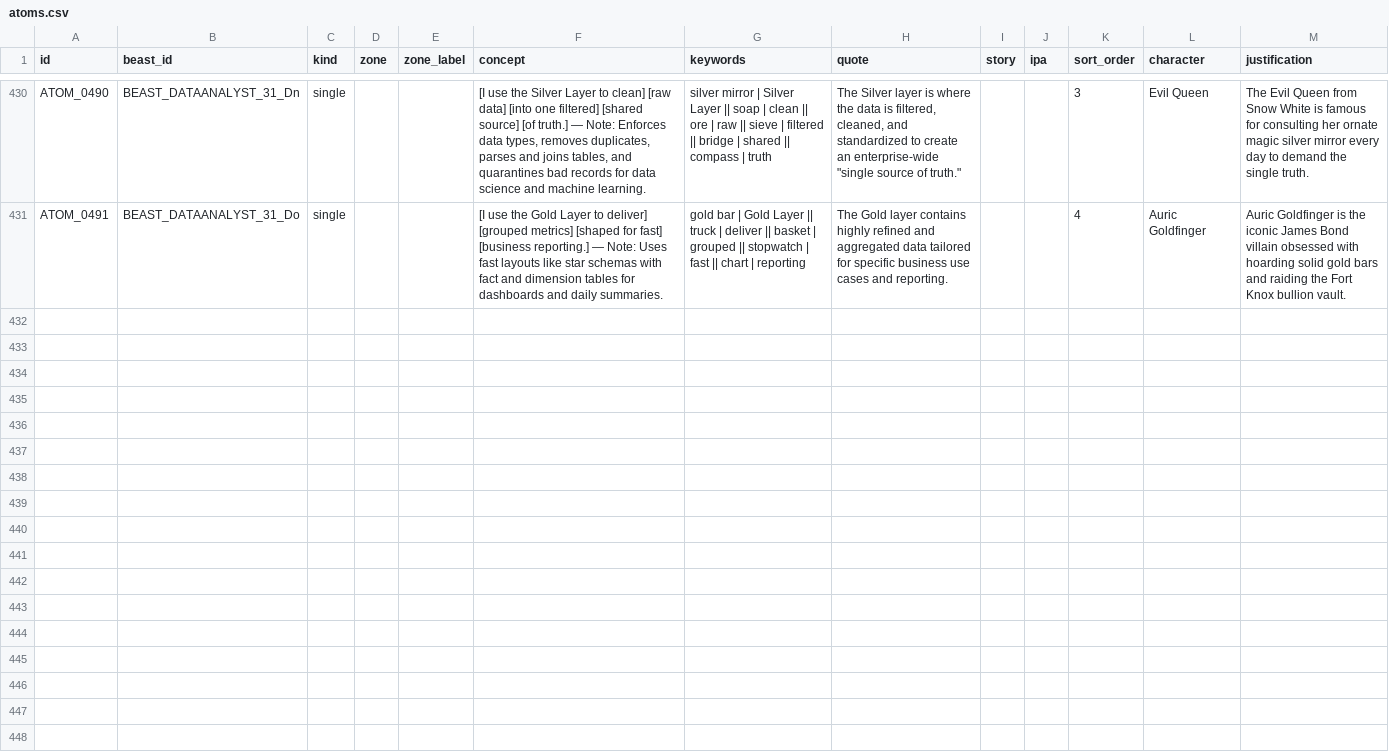
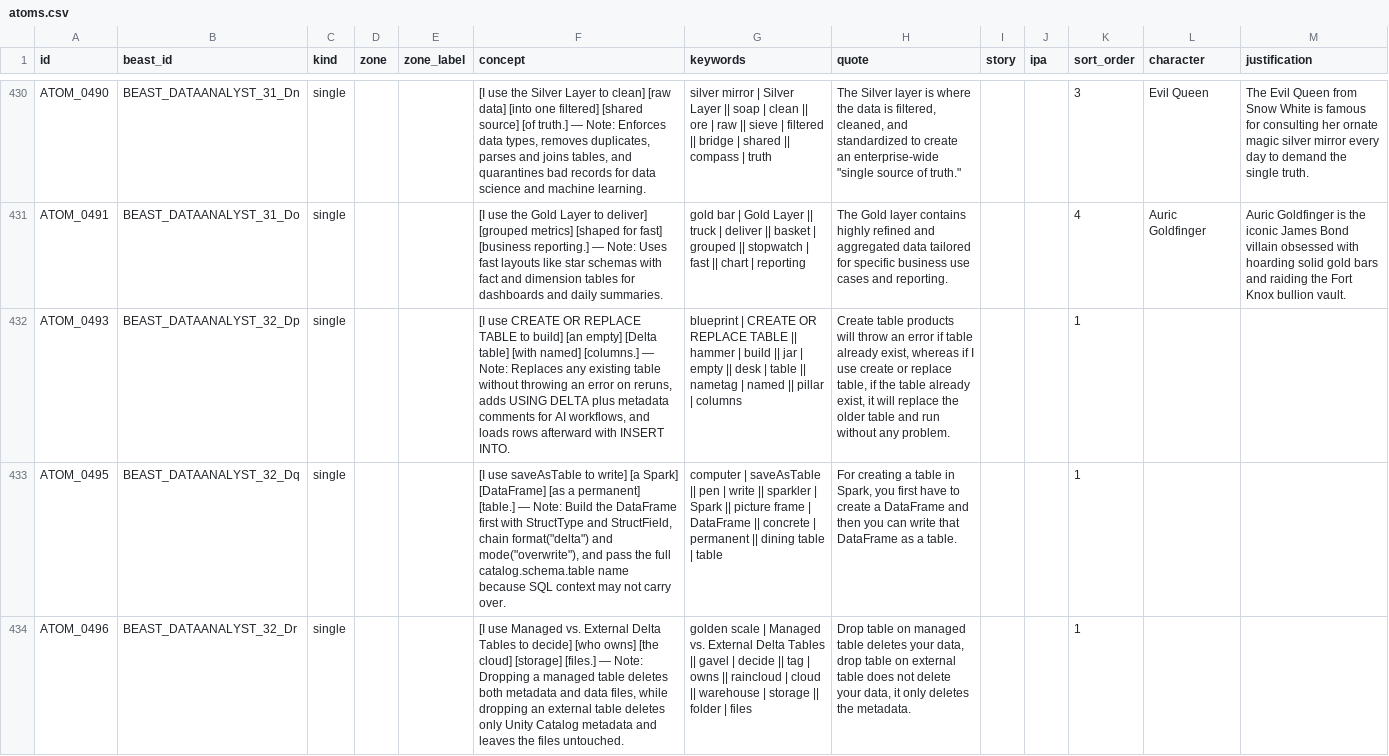
Before and after one commit to duducm2/scripts, a CSV file: mnemonics/data/atoms.csv, drawn as a sheet; only a part is shown, gaps mark what is left out; the diff covers the shown part only; the diff names each change by its address in the sheet, - before the commit and + after, or states it on an @@ line.

```diff
--- a/mnemonics/data/atoms.csv
+++ b/mnemonics/data/atoms.csv
+row 432: ATOM_0493 | BEAST_DATAANALYST_32_Dp | single |  |  | [I use CREATE OR REPLACE TABLE to build] [an empty] [Delta table] [with named] [columns.] — Note: Replaces any existing table without throwing an error on reruns, adds USING DELTA plus metadata comments for AI workflows, and loads rows afterward with INSERT INTO. | blueprint | CREATE OR REPLACE TABLE || hammer | build || jar | empty || desk | table || nametag | named || pillar | columns | Create table products will throw an error if table already exist, whereas if I use create or replace table, if the table already exist, it will replace the older table and run without any problem. |  |  | 1
+row 433: ATOM_0495 | BEAST_DATAANALYST_32_Dq | single |  |  | [I use saveAsTable to write] [a Spark] [DataFrame] [as a permanent] [table.] — Note: Build the DataFrame first with StructType and StructField, chain format("delta") and mode("overwrite"), and pass the full catalog.schema.table name because SQL context may not carry over. | computer | saveAsTable || pen | write || sparkler | Spark || picture frame | DataFrame || concrete | permanent || dining table | table | For creating a table in Spark, you first have to create a DataFrame and then you can write that DataFrame as a table. |  |  | 1
+row 434: ATOM_0496 | BEAST_DATAANALYST_32_Dr | single |  |  | [I use Managed vs. External Delta Tables to decide] [who owns] [the cloud] [storage] [files.] — Note: Dropping a managed table deletes both metadata and data files, while dropping an external table deletes only Unity Catalog metadata and leaves the files untouched. | golden scale | Managed vs. External Delta Tables || gavel | decide || tag | owns || raincloud | cloud || warehouse | storage || folder | files | Drop table on managed table deletes your data, drop table on external table does not delete your data, it only deletes the metadata. |  |  | 1
```
Also changed, not shown: 3 added rows elsewhere in this file, mnemonics/data/beasts.csv, mnemonics/data/palaces.csv, 10 other files.
